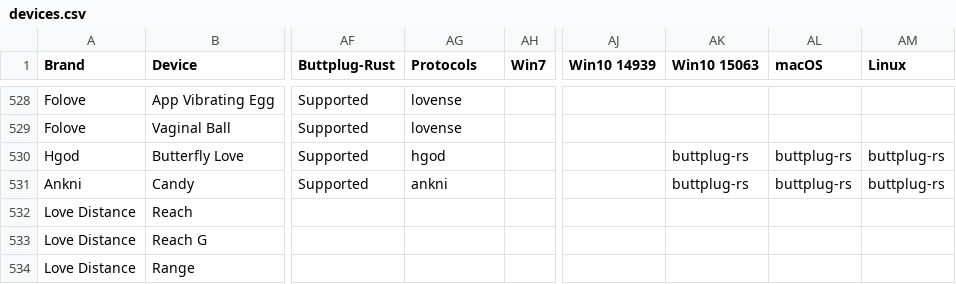
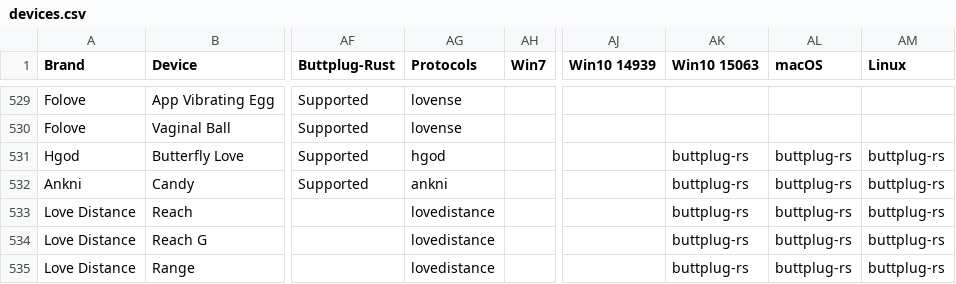
Before and after one commit to blackspherefollower/IoSTIndex, a CSV file: src/data/devices.csv, drawn as a sheet; only a part is shown, gaps mark what is left out; addresses are those after the commit; the diff covers the shown part only; the diff names each change by its address in the sheet, - before the commit and + after, or states it on an @@ line.

Commit message:
Updating datasets

```diff
--- a/src/data/devices.csv
+++ b/src/data/devices.csv
-AG533:AG535 (Protocols): (empty)
+AG533:AG535 (Protocols): lovedistance
-AK533:AK535 (Win10 15063): (empty)
+AK533:AK535 (Win10 15063): buttplug-rs
-AL533:AL535 (macOS): (empty)
+AL533:AL535 (macOS): buttplug-rs
-AM533:AM535 (Linux): (empty)
+AM533:AM535 (Linux): buttplug-rs
```
Also changed, not shown: 1 added row and 22 edited cells elsewhere in this file.
